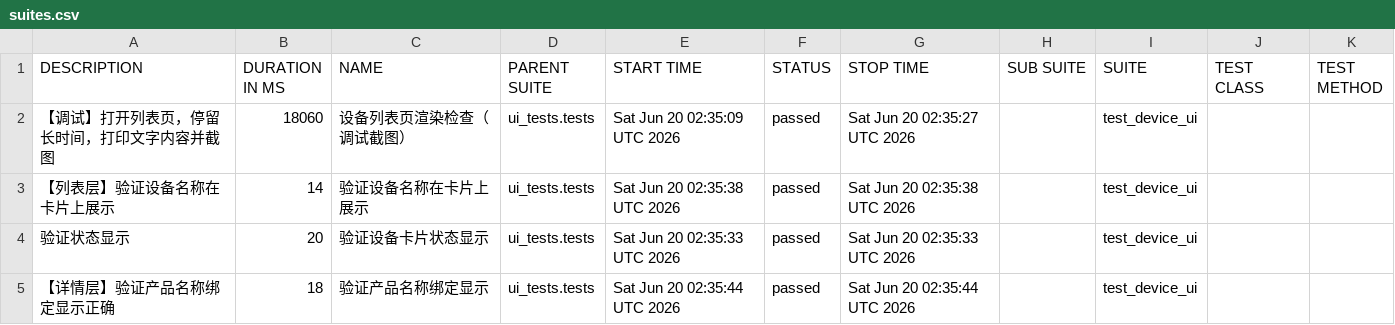
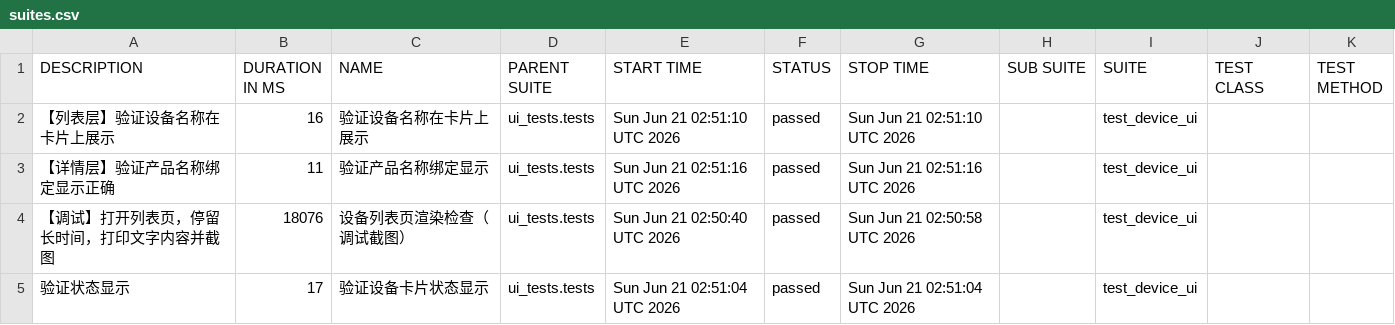
Before and after one commit to piaqiahia/iot-test-framework, a CSV file: ui-report/data/suites.csv, drawn as a sheet.

```diff
--- a/ui-report/data/suites.csv
+++ b/ui-report/data/suites.csv
@@ -1,5 +1,5 @@
 "DESCRIPTION","DURATION IN MS","NAME","PARENT SUITE","START TIME","STATUS","STOP TIME","SUB SUITE","SUITE","TEST CLASS","TEST METHOD"
-"【调试】打开列表页，停留长时间，打印文字内容并截图","18060","设备列表页渲染检查（调试截图）","ui_tests.tests","Sat Jun 20 02:35:09 UTC 2026","passed","Sat Jun 20 02:35:27 UTC 2026","","test_device_ui","",""
-"【列表层】验证设备名称在卡片上展示","14","验证设备名称在卡片上展示","ui_tests.tests","Sat Jun 20 02:35:38 UTC 2026","passed","Sat Jun 20 02:35:38 UTC 2026","","test_device_ui","",""
-"验证状态显示","20","验证设备卡片状态显示","ui_tests.tests","Sat Jun 20 02:35:33 UTC 2026","passed","Sat Jun 20 02:35:33 UTC 2026","","test_device_ui","",""
-"【详情层】验证产品名称绑定显示正确","18","验证产品名称绑定显示","ui_tests.tests","Sat Jun 20 02:35:44 UTC 2026","passed","Sat Jun 20 02:35:44 UTC 2026","","test_device_ui","",""
+"【列表层】验证设备名称在卡片上展示","16","验证设备名称在卡片上展示","ui_tests.tests","Sun Jun 21 02:51:10 UTC 2026","passed","Sun Jun 21 02:51:10 UTC 2026","","test_device_ui","",""
+"【详情层】验证产品名称绑定显示正确","11","验证产品名称绑定显示","ui_tests.tests","Sun Jun 21 02:51:16 UTC 2026","passed","Sun Jun 21 02:51:16 UTC 2026","","test_device_ui","",""
+"【调试】打开列表页，停留长时间，打印文字内容并截图","18076","设备列表页渲染检查（调试截图）","ui_tests.tests","Sun Jun 21 02:50:40 UTC 2026","passed","Sun Jun 21 02:50:58 UTC 2026","","test_device_ui","",""
+"验证状态显示","17","验证设备卡片状态显示","ui_tests.tests","Sun Jun 21 02:51:04 UTC 2026","passed","Sun Jun 21 02:51:04 UTC 2026","","test_device_ui","",""
```
Also changed, not shown: 19 other files.
